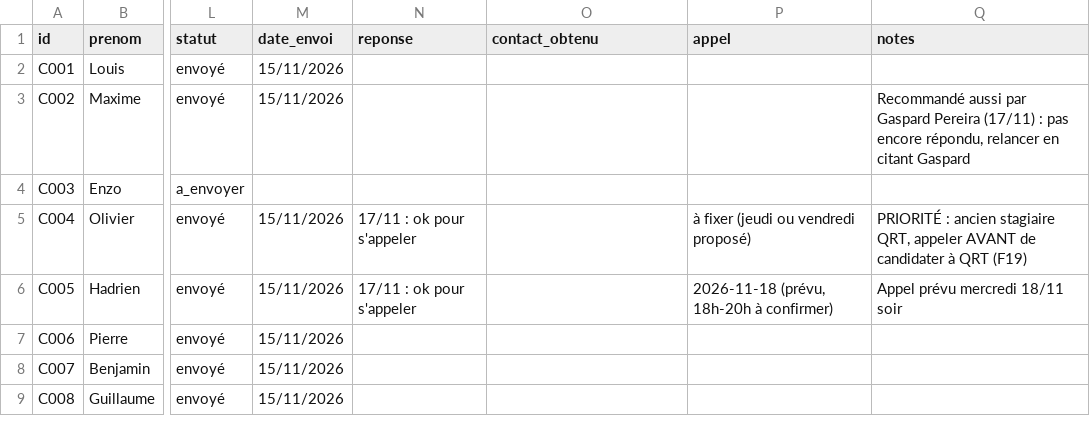
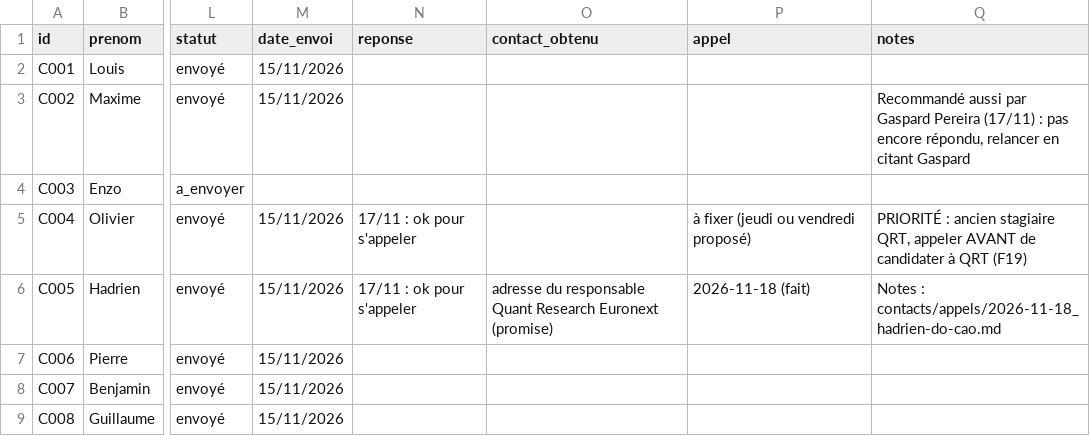
Before and after one commit to josselindavion/stages, a CSV file: contacts/suivi_anciens.csv, drawn as a sheet; only a part is shown, gaps mark what is left out; the diff names each change by its address in the sheet, - before the commit and + after, or states it on an @@ line.

```diff
--- a/contacts/suivi_anciens.csv
+++ b/contacts/suivi_anciens.csv
-O6 (contact_obtenu): (empty)
+O6 (contact_obtenu): adresse du responsable Quant Research Euronext (promise)
-P6 (appel): 2026-11-18 (prévu, 18h-20h à confirmer)
+P6 (appel): 2026-11-18 (fait)
-Q6 (notes): Appel prévu mercredi 18/11 soir
+Q6 (notes): Notes : contacts/appels/2026-11-18_hadrien-do-cao.md
```
Also changed, not shown: 2 other files.
